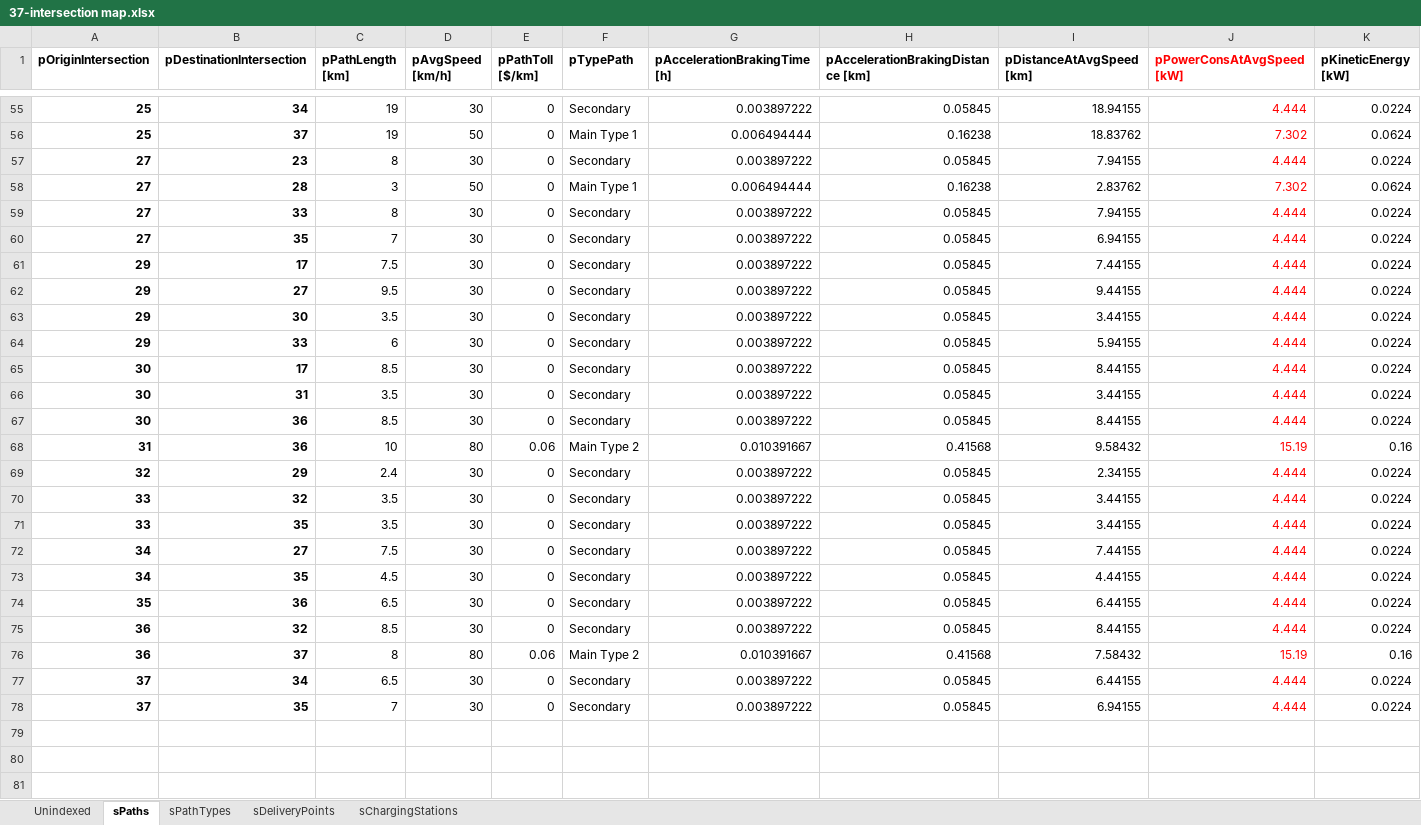
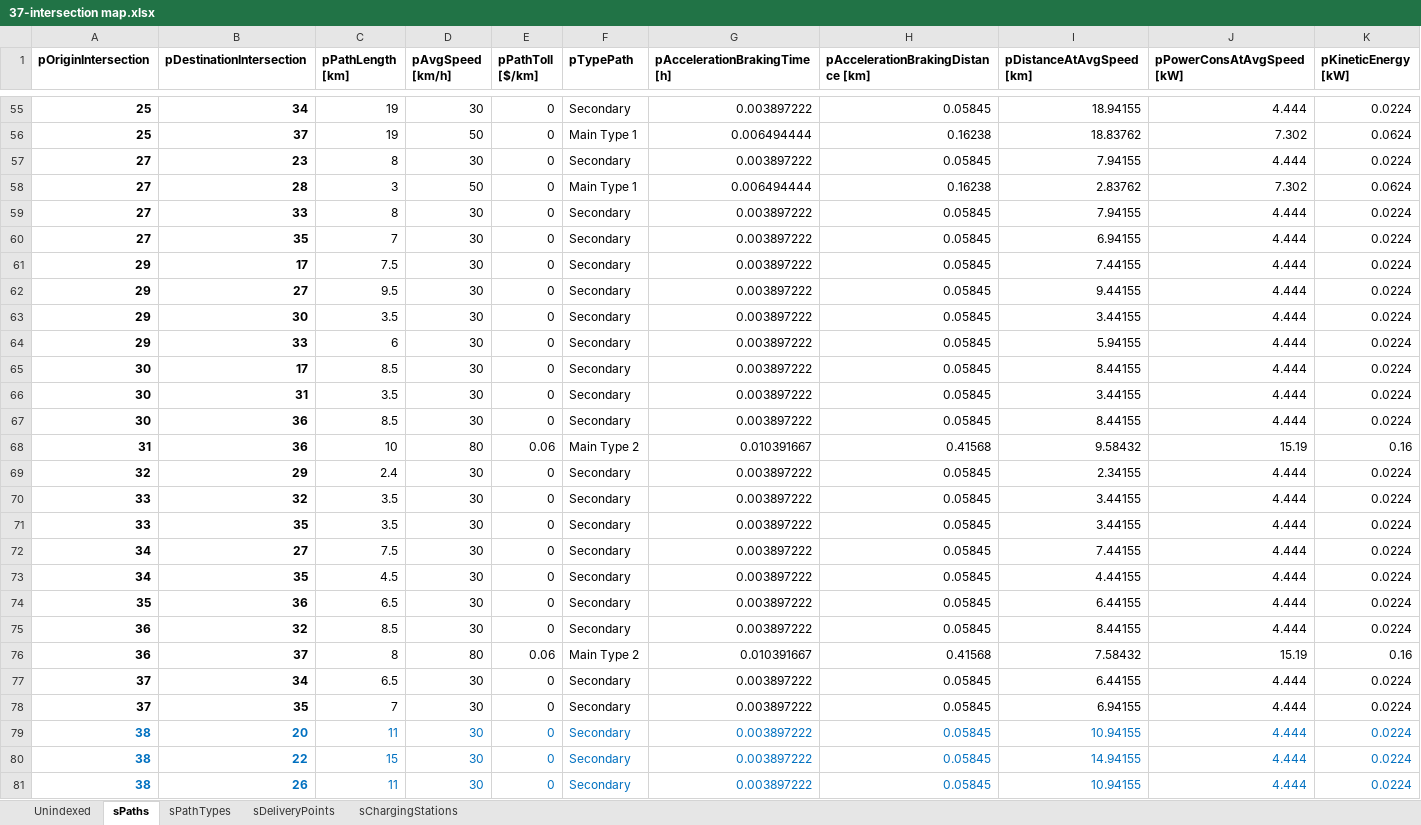
Before and after one commit to RodrigoCastroF/TFM-EV-Routing, an Excel workbook: data/37-intersection map.xlsx, sheet sPaths, drawn as a sheet; only a part is shown, gaps mark what is left out; values as stored, in another font and other column widths than the file's, no borders; the diff covers the shown part only; the diff names each change by its address in the sheet, - before the commit and + after, or states it on an @@ line.

```diff
--- a/data/37-intersection map.xlsx (sheet sPaths)
+++ b/data/37-intersection map.xlsx (sheet sPaths)
-J1:J78 text colour: #FF0000
+J1:J78 text colour: black
+row 79: 38 | 20 | 11 | 30 | 0 | Secondary | 0.003897222 | 0.05845 | 10.94155 | 4.444 | 0.0224
+row 80: 38 | 22 | 15 | 30 | 0 | Secondary | 0.003897222 | 0.05845 | 14.94155 | 4.444 | 0.0224
+row 81: 38 | 26 | 11 | 30 | 0 | Secondary | 0.003897222 | 0.05845 | 10.94155 | 4.444 | 0.0224
```
Also changed, not shown: 2 added rows and cell formats elsewhere in this sheet, sheet sDeliveryPoints, sheet Unindexed, 2 other files.
